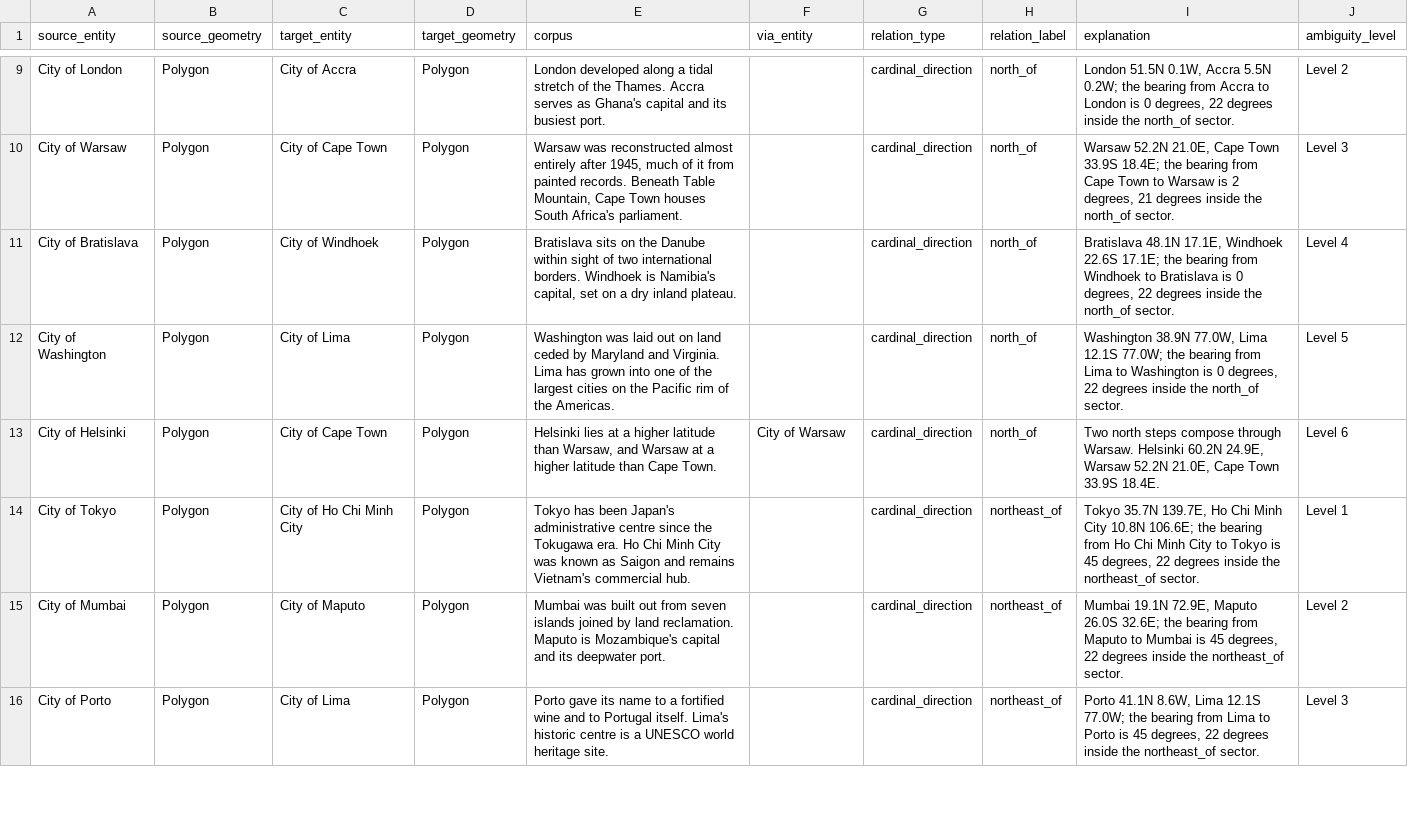
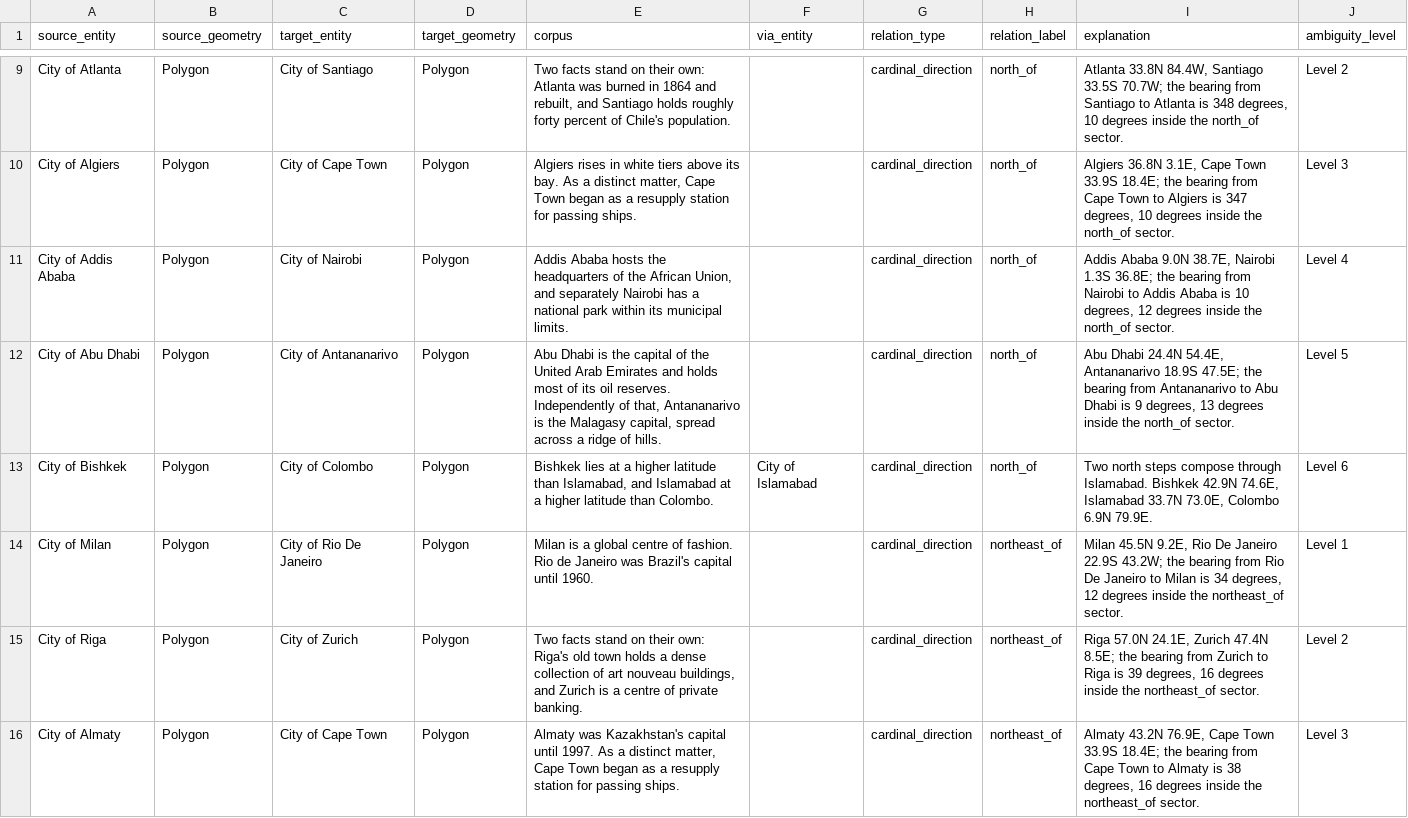
Before and after one commit to Adimad01/GMT-7403, a CSV file: data/cardinal/train.csv, drawn as a sheet; only a part is shown, gaps mark what is left out; the diff covers the shown part only; the diff names each change by its address in the sheet, - before the commit and + after, or states it on an @@ line.

Commit message:
Expand cardinal to 288 evaluation rows
336 corpus rows, 7 per cell across 48 cells, giving 48 train and 288 eval at
exactly 6 per cell. With relative at 290, both arms can now detect an 11-point
strategy difference instead of the 17 to 19 points they were limited to.

Cardinal needed a difficulty measure it did not have. The other two relations
read theirs off the geometry -- rotation of the sight line for relative, size
ratio and gap for topological -- but once the bearing is removed from the
wording there is nothing geometric left to grade. A counter-intuitive
north/south pair is not available either: a pair that contradicts a mental map
almost always carries a large longitude gap, which makes it a diagonal rather
than an axis case.

What actually varies is whether the reader knows where the two places are, so
the level is set by the prominence of the harder of the two, taken from
Nominatim's published importance score and cut at the quintiles of the observed
distribution. That is a published number rather than my own sense of which
cities are famous, and the ordering it produces is credible: Paris, London and
New York at one end, Thimphu, Port Moresby and Suva at the other.

The 144 hand-written rows are replaced. Writing another 192 by hand was the
alternative; a clause bank covering all 204 cities is reusable, and it lets the
level assignment come from data rather than from my judgement row by row.

```diff
--- a/data/cardinal/train.csv
+++ b/data/cardinal/train.csv
-A9 (source_entity): City of London
+A9 (source_entity): City of Atlanta
-C9 (target_entity): City of Accra
+C9 (target_entity): City of Santiago
-E9 (corpus): London developed along a tidal stretch of the Thames. Accra serves as Ghana's capital and its busiest port.
+E9 (corpus): Two facts stand on their own: Atlanta was burned in 1864 and rebuilt, and Santiago holds roughly forty percent of Chile's population.
-I9 (explanation): London 51.5N 0.1W, Accra 5.5N 0.2W; the bearing from Accra to London is 0 degrees, 22 degrees inside…
+I9 (explanation): Atlanta 33.8N 84.4W, Santiago 33.5S 70.7W; the bearing from Santiago to Atlanta is 348 degrees, 10 degrees inside…
-A10 (source_entity): City of Warsaw
+A10 (source_entity): City of Algiers
-E10 (corpus): Warsaw was reconstructed almost entirely after 1945, much of it from painted records. Beneath Table Mountain, Cape Town houses South Africa's parliament.
+E10 (corpus): Algiers rises in white tiers above its bay. As a distinct matter, Cape Town began as a resupply station for passing ships.
-I10 (explanation): Warsaw 52.2N 21.0E, Cape Town 33.9S 18.4E; the bearing from Cape Town to Warsaw is 2 degrees, 21 degrees inside…
+I10 (explanation): Algiers 36.8N 3.1E, Cape Town 33.9S 18.4E; the bearing from Cape Town to Algiers is 347 degrees, 10 degrees inside…
-A11 (source_entity): City of Bratislava
+A11 (source_entity): City of Addis Ababa
-C11 (target_entity): City of Windhoek
+C11 (target_entity): City of Nairobi
-E11 (corpus): Bratislava sits on the Danube within sight of two international borders. Windhoek is Namibia's capital, set on a dry inland plateau.
+E11 (corpus): Addis Ababa hosts the headquarters of the African Union, and separately Nairobi has a national park within its municipal limits.
-I11 (explanation): Bratislava 48.1N 17.1E, Windhoek 22.6S 17.1E; the bearing from Windhoek to Bratislava is 0 degrees, 22 degrees inside…
+I11 (explanation): Addis Ababa 9.0N 38.7E, Nairobi 1.3S 36.8E; the bearing from Nairobi to Addis Ababa is 10 degrees, 12 degrees inside…
-A12 (source_entity): City of Washington
+A12 (source_entity): City of Abu Dhabi
-C12 (target_entity): City of Lima
+C12 (target_entity): City of Antananarivo
-E12 (corpus): Washington was laid out on land ceded by Maryland and Virginia. Lima has grown into one of the largest cities on the Pacific rim of the Americas.
+E12 (corpus): Abu Dhabi is the capital of the United Arab Emirates and holds most of its oil reserves. Independently of that, Antananarivo is the Malagasy capital, spread across a ridge of hills.
-I12 (explanation): Washington 38.9N 77.0W, Lima 12.1S 77.0W; the bearing from Lima to Washington is 0 degrees, 22 degrees inside…
+I12 (explanation): Abu Dhabi 24.4N 54.4E, Antananarivo 18.9S 47.5E; the bearing from Antananarivo to Abu Dhabi is 9 degrees, 13 degrees inside…
-A13 (source_entity): City of Helsinki
+A13 (source_entity): City of Bishkek
-C13 (target_entity): City of Cape Town
+C13 (target_entity): City of Colombo
-E13 (corpus): Helsinki lies at a higher latitude than Warsaw, and Warsaw at a higher latitude than Cape Town.
+E13 (corpus): Bishkek lies at a higher latitude than Islamabad, and Islamabad at a higher latitude than Colombo.
-F13 (via_entity): City of Warsaw
+F13 (via_entity): City of Islamabad
-I13 (explanation): …compose through Warsaw. Helsinki 60.2N 24.9E, Warsaw 52.2N 21.0E, Cape Town 33.9S 18.4E.
+I13 (explanation): …compose through Islamabad. Bishkek 42.9N 74.6E, Islamabad 33.7N 73.0E, Colombo 6.9N 79.9E.
-A14 (source_entity): City of Tokyo
+A14 (source_entity): City of Milan
-C14 (target_entity): City of Ho Chi Minh City
+C14 (target_entity): City of Rio De Janeiro
-E14 (corpus): Tokyo has been Japan's administrative centre since the Tokugawa era. Ho Chi Minh City was known as Saigon and remains Vietnam's commercial hub.
+E14 (corpus): Milan is a global centre of fashion. Rio de Janeiro was Brazil's capital until 1960.
-I14 (explanation): Tokyo 35.7N 139.7E, Ho Chi Minh City 10.8N 106.6E; the bearing from Ho Chi Minh City to Tokyo is 45 degrees, 22 degrees inside…
+I14 (explanation): Milan 45.5N 9.2E, Rio De Janeiro 22.9S 43.2W; the bearing from Rio De Janeiro to Milan is 34 degrees, 12 degrees inside…
-A15 (source_entity): City of Mumbai
+A15 (source_entity): City of Riga
-C15 (target_entity): City of Maputo
+C15 (target_entity): City of Zurich
-E15 (corpus): Mumbai was built out from seven islands joined by land reclamation. Maputo is Mozambique's capital and its deepwater port.
+E15 (corpus): Two facts stand on their own: Riga's old town holds a dense collection of art nouveau buildings, and Zurich is a centre of private banking.
-I15 (explanation): Mumbai 19.1N 72.9E, Maputo 26.0S 32.6E; the bearing from Maputo to Mumbai is 45 degrees, 22 degrees inside…
+I15 (explanation): Riga 57.0N 24.1E, Zurich 47.4N 8.5E; the bearing from Zurich to Riga is 39 degrees, 16 degrees inside…
-A16 (source_entity): City of Porto
+A16 (source_entity): City of Almaty
-C16 (target_entity): City of Lima
+C16 (target_entity): City of Cape Town
-E16 (corpus): Porto gave its name to a fortified wine and to Portugal itself. Lima's historic centre is a UNESCO world heritage site.
+E16 (corpus): Almaty was Kazakhstan's capital until 1997. As a distinct matter, Cape Town began as a resupply station for passing ships.
-I16 (explanation): Porto 41.1N 8.6W, Lima 12.1S 77.0W; the bearing from Lima to Porto is 45 degrees, 22 degrees inside…
+I16 (explanation): Almaty 43.2N 76.9E, Cape Town 33.9S 18.4E; the bearing from Cape Town to Almaty is 38 degrees, 16 degrees inside…
```
Also changed, not shown: 165 edited cells elsewhere in this file, 10 other files.
